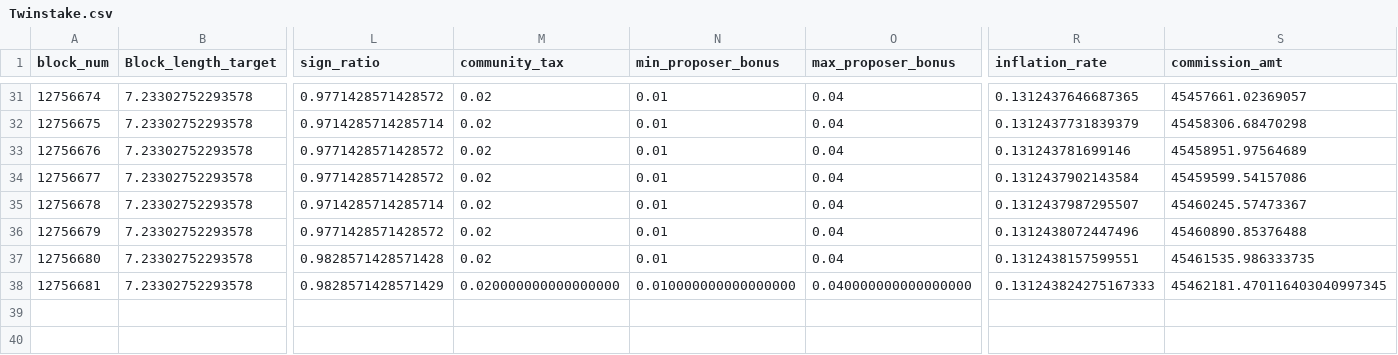
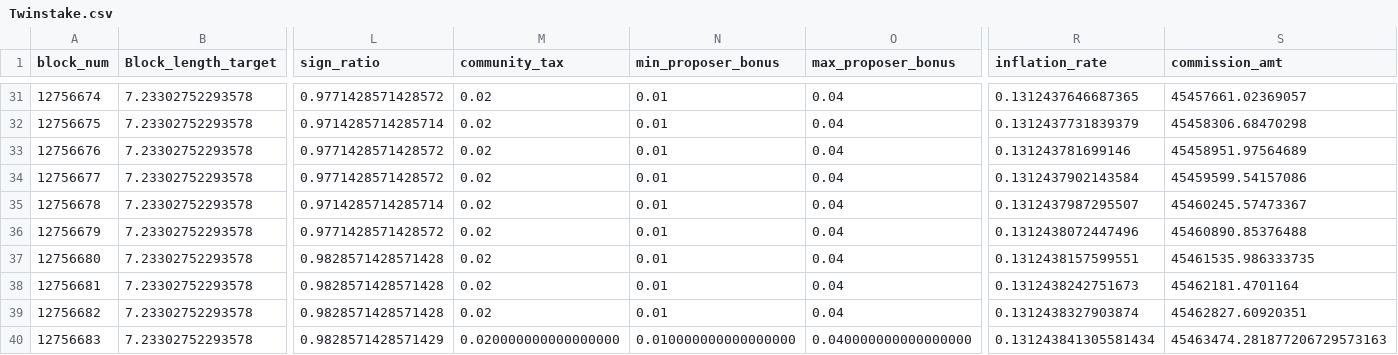
Before and after one commit to MakC-Ukr/cosmos-staking-data-extraction, a CSV file: single_validators/Twinstake.csv, drawn as a sheet; only a part is shown, gaps mark what is left out; rows hold the shown columns only; the diff names each change by its address in the sheet, - before the commit and + after, or states it on an @@ line.

Commit message:
feat: val_participation

```diff
--- a/single_validators/Twinstake.csv
+++ b/single_validators/Twinstake.csv
-L38 (sign_ratio): 0.9828571428571429
+L38 (sign_ratio): 0.9828571428571428
-M38 (community_tax): 0.020000000000000000
+M38 (community_tax): 0.02
-N38 (min_proposer_bonus): 0.010000000000000000
+N38 (min_proposer_bonus): 0.01
-O38 (max_proposer_bonus): 0.040000000000000000
+O38 (max_proposer_bonus): 0.04
-R38 (inflation_rate): 0.131243824275167333
+R38 (inflation_rate): 0.1312438242751673
-S38 (commission_amt): 45462181.470116403040997345
+S38 (commission_amt): 45462181.4701164
+row 39: 12756682 | 7.23302752293578 | 0.9828571428571428 | 0.02 | 0.01 | 0.04 | 0.1312438327903874 | 45462827.60920351
+row 40: 12756683 | 7.23302752293578 | 0.9828571428571429 | 0.020000000000000000 | 0.010000000000000000 | 0.040000000000000000 | 0.131243841305581434 | 45463474.281877206729573163
```
